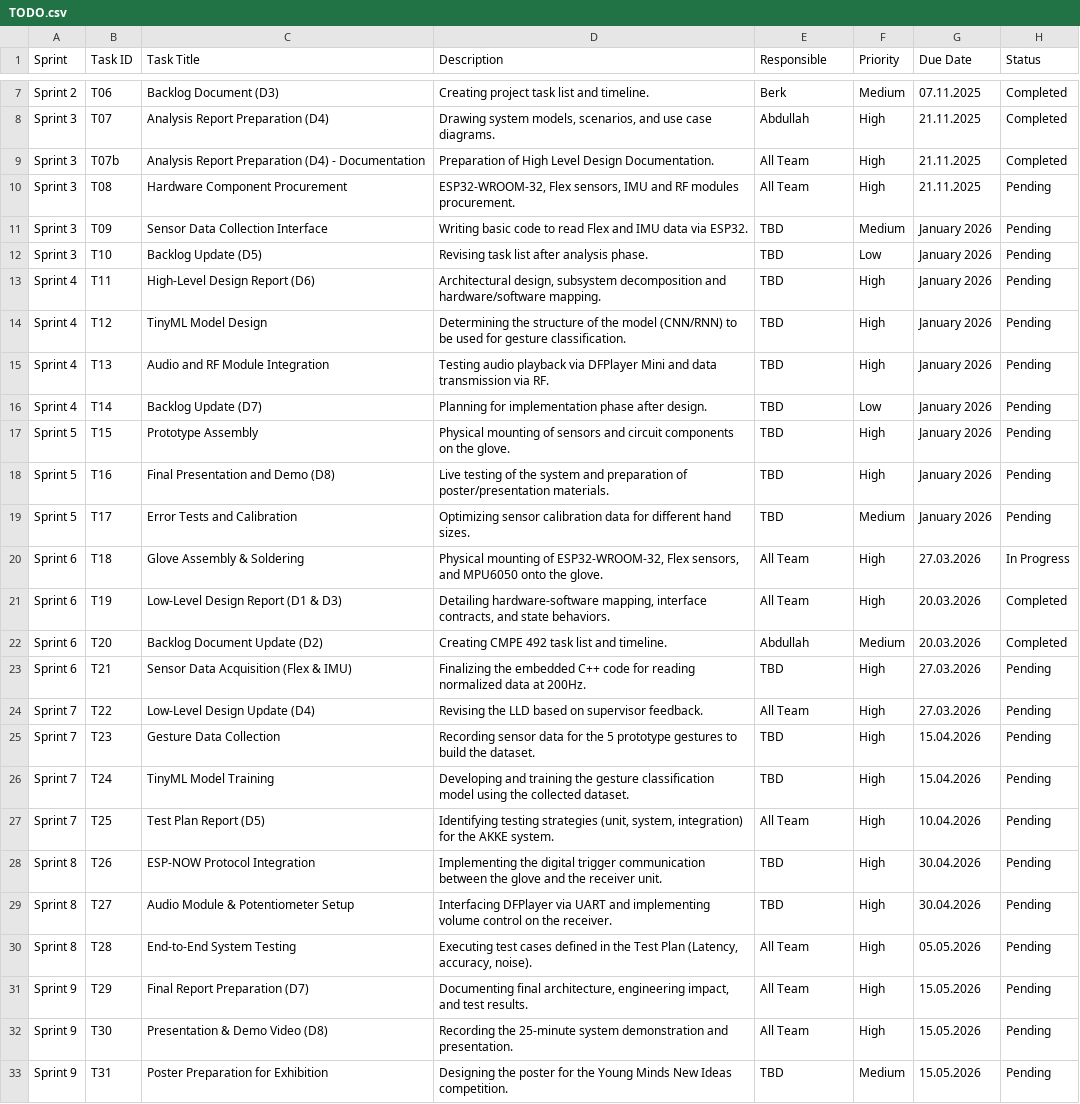
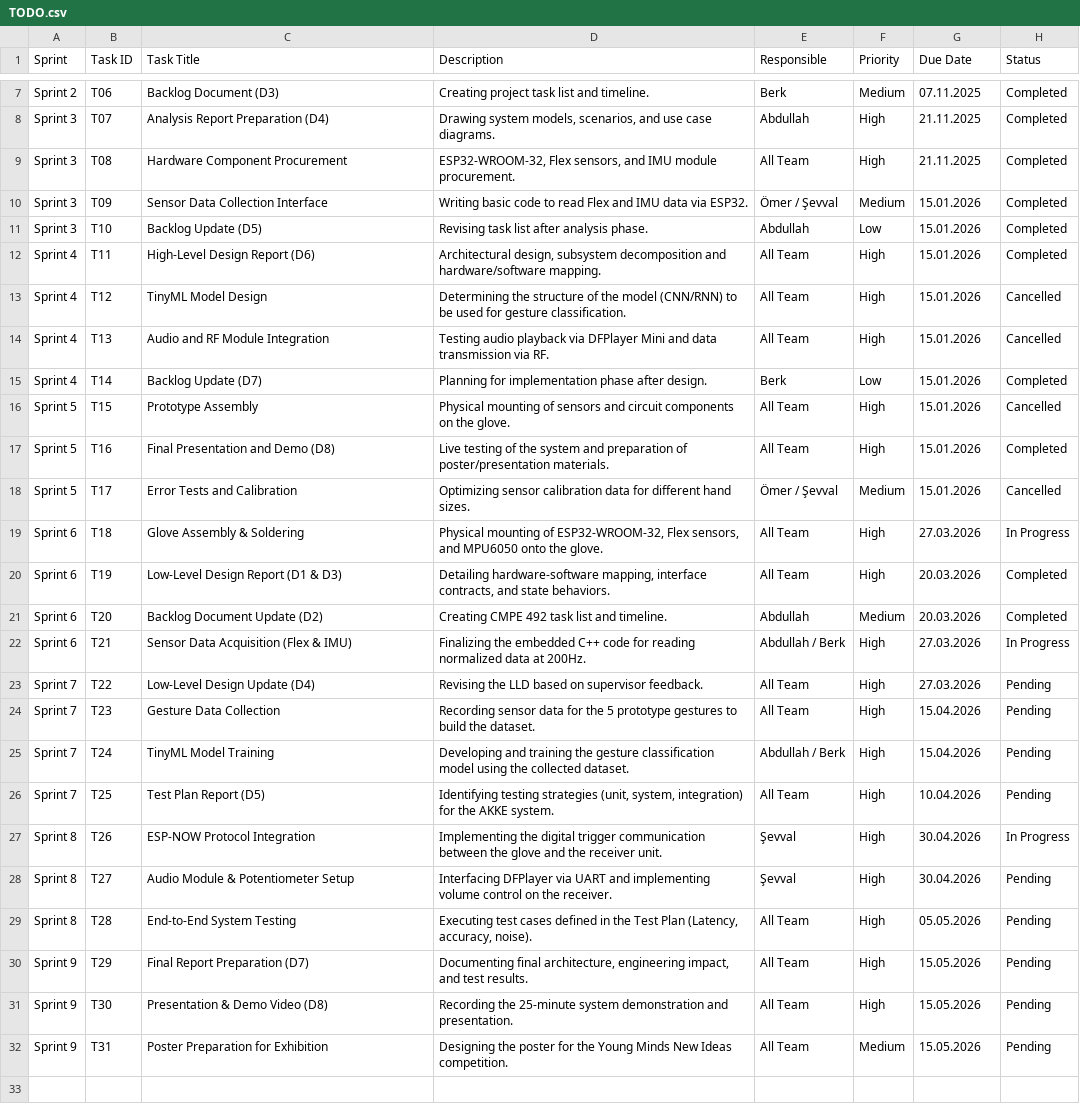
Before and after one commit to ILTER-AKKE/website, a CSV file: TODO.csv, drawn as a sheet; only a part is shown, gaps mark what is left out; removed rows and columns are numbered as before the commit, all else as after; the diff names each change by its address in the sheet, - before the commit and + after, or states it on an @@ line.

Commit message:
Finalize backlog and update UI statuses

```diff
--- a/TODO.csv
+++ b/TODO.csv
-row 9: Sprint 3 | T07b | Analysis Report Preparation (D4) - Documentation | Preparation of High Level Design Documentation. | All Team | High | 21.11.2025 | Completed
-D9 (Description): …Flex sensors, IMU and RF modules procurement.
+D9 (Description): …Flex sensors, and IMU module procurement.
-H9:H12 (Status): Pending
+H9:H12 (Status): Completed
-E10 (Responsible): TBD
+E10 (Responsible): Ömer / Şevval
-G10:G18 (Due Date): January 2026
+G10:G18 (Due Date): 15.01.2026
-E11 (Responsible): TBD
+E11 (Responsible): Abdullah
-E12:E14 (Responsible): TBD
+E12:E14 (Responsible): All Team
-H13:H14 (Status): Pending
+H13:H14 (Status): Cancelled
-E15 (Responsible): TBD
+E15 (Responsible): Berk
-H15 (Status): Pending
+H15 (Status): Completed
-E16:E17 (Responsible): TBD
+E16:E17 (Responsible): All Team
-H16 (Status): Pending
+H16 (Status): Cancelled
-H17 (Status): Pending
+H17 (Status): Completed
-E18 (Responsible): TBD
+E18 (Responsible): Ömer / Şevval
-H18 (Status): Pending
+H18 (Status): Cancelled
-E22 (Responsible): TBD
+E22 (Responsible): Abdullah / Berk
-H22 (Status): Pending
+H22 (Status): In Progress
-E24 (Responsible): TBD
+E24 (Responsible): All Team
-E25 (Responsible): TBD
+E25 (Responsible): Abdullah / Berk
-E27:E28 (Responsible): TBD
+E27:E28 (Responsible): Şevval
-H27 (Status): Pending
+H27 (Status): In Progress
-E32 (Responsible): TBD
+E32 (Responsible): All Team
```
Also changed, not shown: 3 other files.
